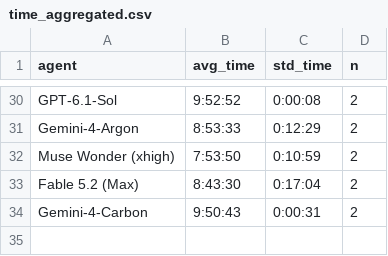
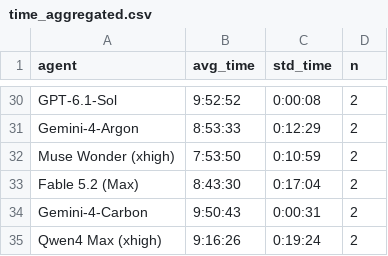
Before and after one commit to aisa-group/posttrainbench-website, a CSV file: data/v1.2/time_aggregated.csv, drawn as a sheet; only a part is shown, gaps mark what is left out; the diff names each change by its address in the sheet, - before the commit and + after, or states it on an @@ line.

```diff
--- a/data/v1.2/time_aggregated.csv
+++ b/data/v1.2/time_aggregated.csv
+row 35: Qwen4 Max (xhigh) | 9:16:26 | 0:19:24 | 2
```
Also changed, not shown: data/v1.2/aggregated_time_overview.csv, data/v1.2/single_metrics_aggregated.csv, 8 other files.
